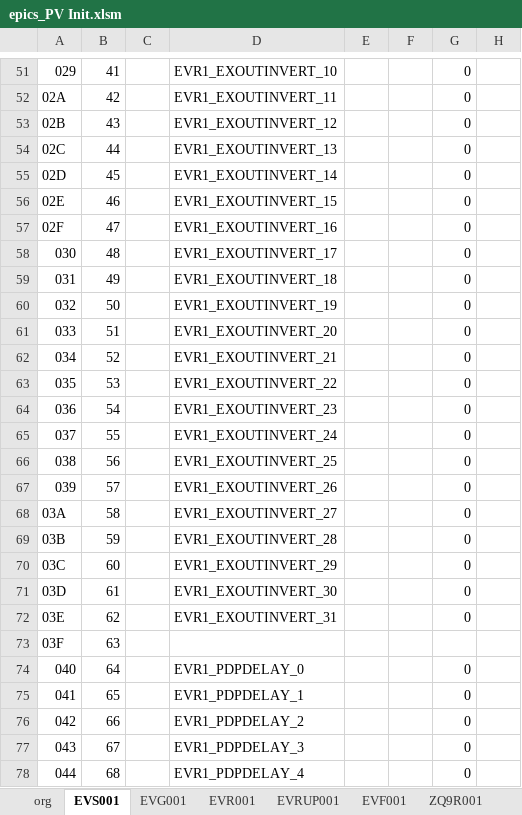
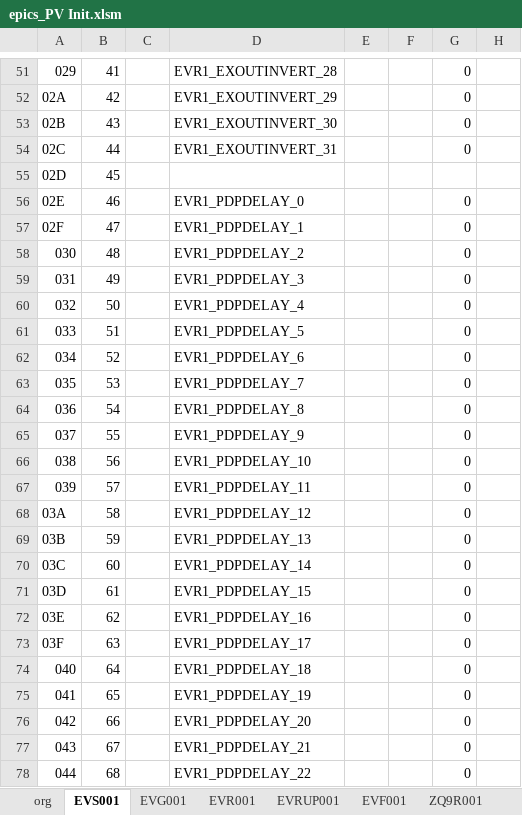
Before and after one commit to laykim7/pal_ts, an Excel workbook: local-env/pv/epics_PV Init.xlsm, sheet EVS001, drawn as a sheet; only a part is shown, gaps mark what is left out; values as stored, in another font and other column widths than the file's, no cell formats; charts and pictures and table styles not drawn; the diff covers the shown part only; the diff names each change by its address in the sheet, - before the commit and + after, or states it on an @@ line.

```diff
--- a/local-env/pv/epics_PV Init.xlsm (sheet EVS001)
+++ b/local-env/pv/epics_PV Init.xlsm (sheet EVS001)
-D51: EVR1_EXOUTINVERT_10
+D51: EVR1_EXOUTINVERT_28
-D52: EVR1_EXOUTINVERT_11
+D52: EVR1_EXOUTINVERT_29
-D53: EVR1_EXOUTINVERT_12
+D53: EVR1_EXOUTINVERT_30
-D54: EVR1_EXOUTINVERT_13
+D54: EVR1_EXOUTINVERT_31
-D55: EVR1_EXOUTINVERT_14
+D55: (empty)
-G55: 0
+G55: (empty)
-D56: EVR1_EXOUTINVERT_15
+D56: EVR1_PDPDELAY_0
-D57: EVR1_EXOUTINVERT_16
+D57: EVR1_PDPDELAY_1
-D58: EVR1_EXOUTINVERT_17
+D58: EVR1_PDPDELAY_2
-D59: EVR1_EXOUTINVERT_18
+D59: EVR1_PDPDELAY_3
-D60: EVR1_EXOUTINVERT_19
+D60: EVR1_PDPDELAY_4
-D61: EVR1_EXOUTINVERT_20
+D61: EVR1_PDPDELAY_5
-D62: EVR1_EXOUTINVERT_21
+D62: EVR1_PDPDELAY_6
-D63: EVR1_EXOUTINVERT_22
+D63: EVR1_PDPDELAY_7
-D64: EVR1_EXOUTINVERT_23
+D64: EVR1_PDPDELAY_8
-D65: EVR1_EXOUTINVERT_24
+D65: EVR1_PDPDELAY_9
-D66: EVR1_EXOUTINVERT_25
+D66: EVR1_PDPDELAY_10
-D67: EVR1_EXOUTINVERT_26
+D67: EVR1_PDPDELAY_11
-D68: EVR1_EXOUTINVERT_27
+D68: EVR1_PDPDELAY_12
-D69: EVR1_EXOUTINVERT_28
+D69: EVR1_PDPDELAY_13
-D70: EVR1_EXOUTINVERT_29
+D70: EVR1_PDPDELAY_14
-D71: EVR1_EXOUTINVERT_30
+D71: EVR1_PDPDELAY_15
-D72: EVR1_EXOUTINVERT_31
+D72: EVR1_PDPDELAY_16
-D73: (empty)
+D73: EVR1_PDPDELAY_17
-G73: (empty)
+G73: 0
-D74: EVR1_PDPDELAY_0
+D74: EVR1_PDPDELAY_18
-D75: EVR1_PDPDELAY_1
+D75: EVR1_PDPDELAY_19
-D76: EVR1_PDPDELAY_2
+D76: EVR1_PDPDELAY_20
-D77: EVR1_PDPDELAY_3
+D77: EVR1_PDPDELAY_21
-D78: EVR1_PDPDELAY_4
+D78: EVR1_PDPDELAY_22
```
Also changed, not shown: 19 removed rows and 627 edited cells elsewhere in this sheet, cell formats, formulas that keep their value, 1 other file.
